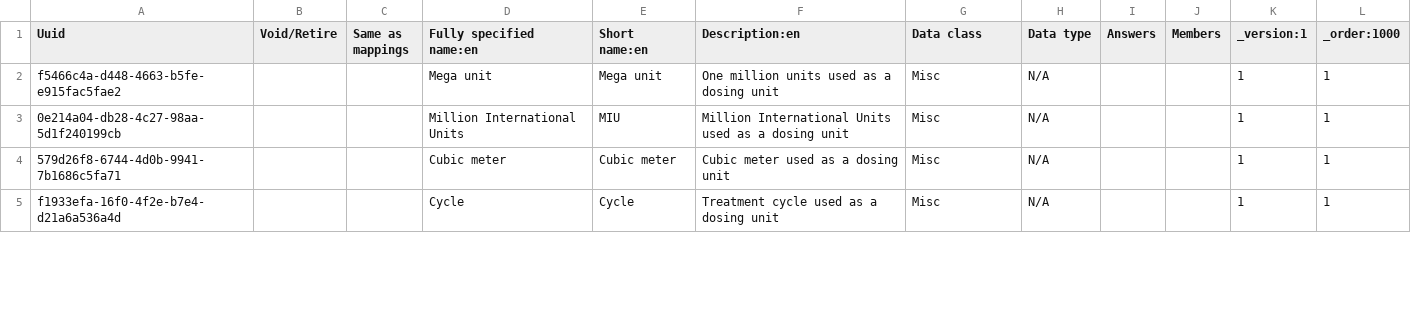
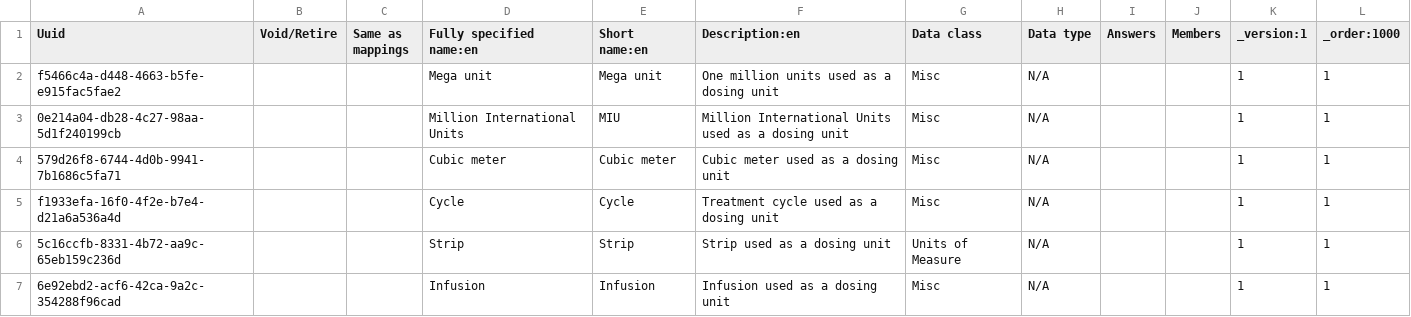
Before and after one commit to palladium-group/ethiopiaemr-openmrs-content, a CSV file: configuration/backend_configuration/concepts/drug_unit_concepts.csv, drawn as a sheet; only a part is shown; the diff covers the shown part only; the diff names each change by its address in the sheet, - before the commit and + after, or states it on an @@ line.

Commit message:
feat: add Kilogram, Syringe, Strip, and Infusion to Dosing unit set

```diff
--- a/configuration/backend_configuration/concepts/drug_unit_concepts.csv
+++ b/configuration/backend_configuration/concepts/drug_unit_concepts.csv
+row 6: 5c16ccfb-8331-4b72-aa9c-65eb159c236d |  |  | Strip | Strip | Strip used as a dosing unit | Units of Measure | N/A |  |  | 1 | 1
+row 7: 6e92ebd2-acf6-42ca-9a2c-354288f96cad |  |  | Infusion | Infusion | Infusion used as a dosing unit | Misc | N/A |  |  | 1 | 1
```
Also changed, not shown: 1 edited cell elsewhere in this file.
